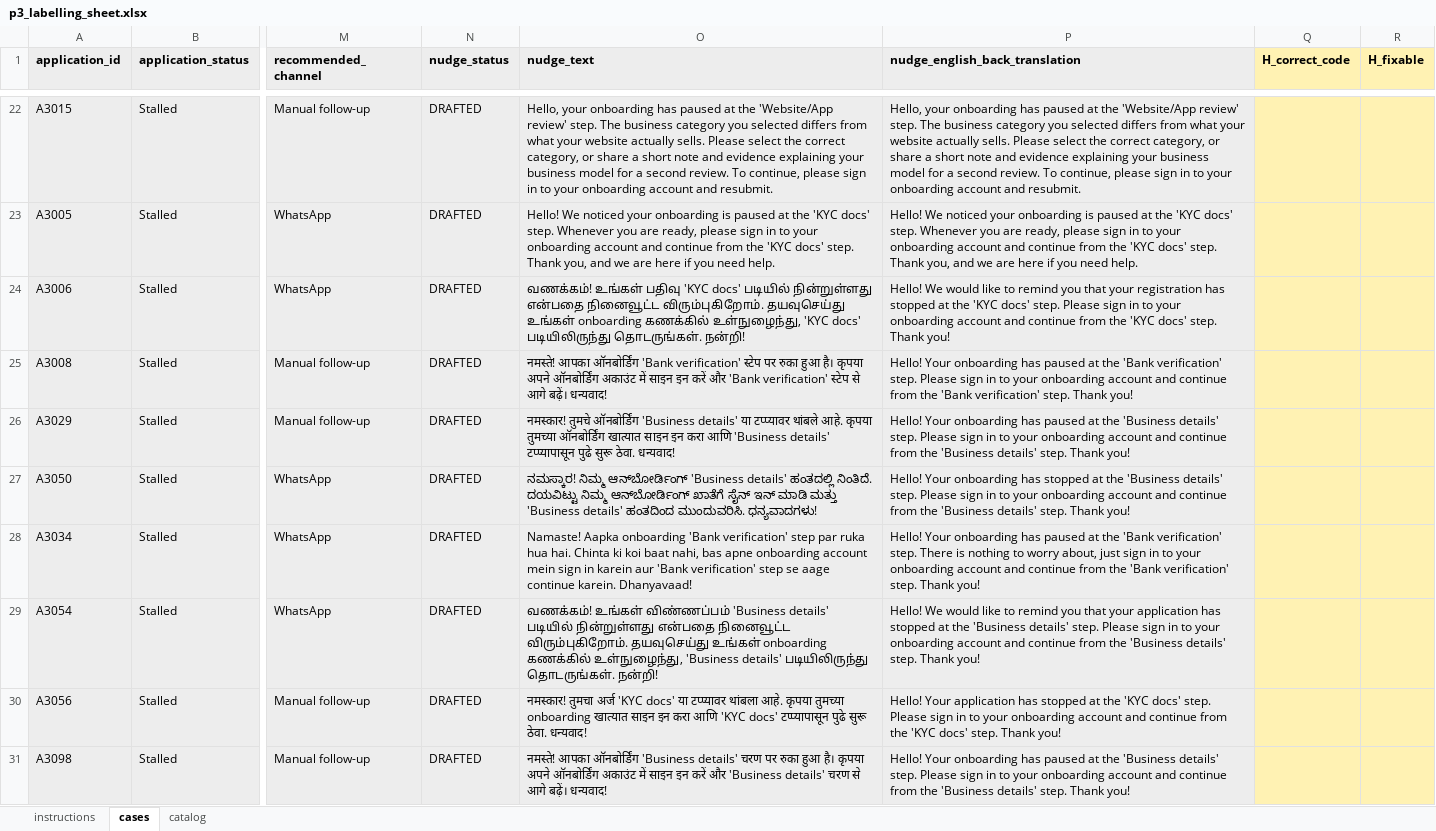
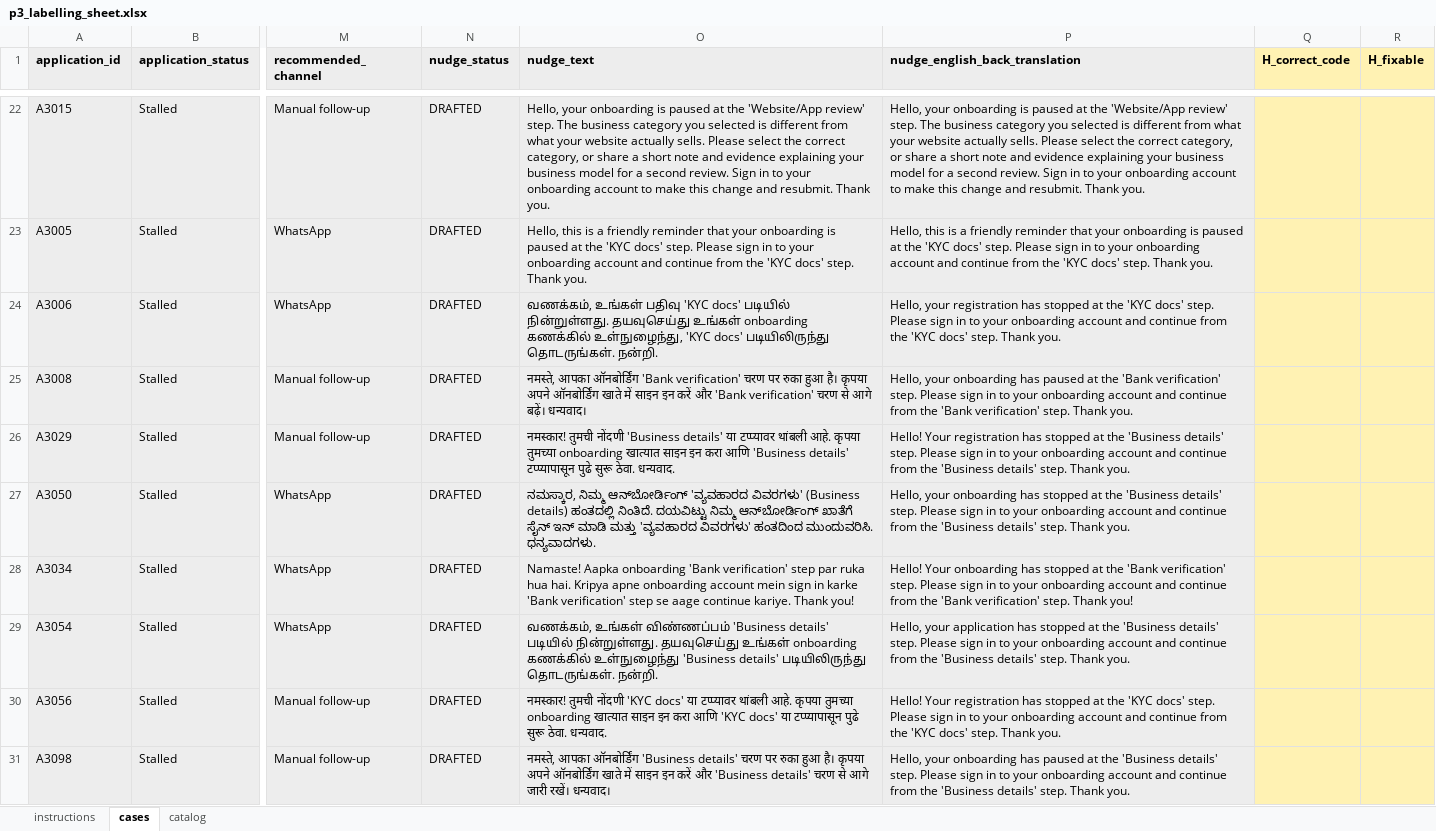
Before and after one commit to apoorvsharma1501-max/merchant-activation-recovery-copilot, an Excel workbook: evaluation/labelling/p3_labelling_sheet.xlsx, sheet cases, drawn as a sheet; only a part is shown, gaps mark what is left out; values as stored, in another font and other column widths than the file's, no borders; the diff covers the shown part only; the diff names each change by its address in the sheet, - before the commit and + after, or states it on an @@ line.

```diff
--- a/evaluation/labelling/p3_labelling_sheet.xlsx (sheet cases)
+++ b/evaluation/labelling/p3_labelling_sheet.xlsx (sheet cases)
-O22 (nudge_text): …your onboarding has paused at the 'Website/App review' step. The business category you selected differs from what your website actually sells. Please select the correct category, or share a short note and evidence explaining your business model for a second review. To continue, please sign in to your onboarding account and resubmit.
+O22 (nudge_text): …your onboarding is paused at the 'Website/App review' step. The business category you selected is different from what your website actually sells. Please select the correct category, or share a short note and evidence explaining your business model for a second review. Sign in to your onboarding account to make this change and resubmit. Thank you.
-P22 (nudge_english_back_translation): …your onboarding has paused at the 'Website/App review' step. The business category you selected differs from what your website actually sells. Please select the correct category, or share a short note and evidence explaining your business model for a second review. To continue, please sign in to your onboarding account and resubmit.
+P22 (nudge_english_back_translation): …your onboarding is paused at the 'Website/App review' step. The business category you selected is different from what your website actually sells. Please select the correct category, or share a short note and evidence explaining your business model for a second review. Sign in to your onboarding account to make this change and resubmit. Thank you.
-O23 (nudge_text): Hello! We noticed your onboarding is paused at the 'KYC docs' step. Whenever you are ready, please sign in to your onboarding account and continue from the 'KYC docs' step. Thank you, and we are here if you need help.
+O23 (nudge_text): Hello, this is a friendly reminder that your onboarding is paused at the 'KYC docs' step. Please sign in to your onboarding account and continue from the 'KYC docs' step. Thank you.
-P23 (nudge_english_back_translation): Hello! We noticed your onboarding is paused at the 'KYC docs' step. Whenever you are ready, please sign in to your onboarding account and continue from the 'KYC docs' step. Thank you, and we are here if you need help.
+P23 (nudge_english_back_translation): Hello, this is a friendly reminder that your onboarding is paused at the 'KYC docs' step. Please sign in to your onboarding account and continue from the 'KYC docs' step. Thank you.
-O24 (nudge_text): வணக்கம்! உங்கள் பதிவு 'KYC docs' படியில் நின்றுள்ளது என்பதை நினைவூட்ட விரும்புகிறோம். தயவுசெய்து உங்கள் onboarding கணக்கில் உள்நுழைந்து, 'KYC docs' படியிலிருந்து தொடருங்கள். நன்றி!
+O24 (nudge_text): வணக்கம், உங்கள் பதிவு 'KYC docs' படியில் நின்றுள்ளது. தயவுசெய்து உங்கள் onboarding கணக்கில் உள்நுழைந்து, 'KYC docs' படியிலிருந்து தொடருங்கள். நன்றி.
-P24 (nudge_english_back_translation): Hello! We would like to remind you that your registration has stopped at the 'KYC docs' step. Please sign in to your onboarding account and continue from the 'KYC docs' step. Thank you!
+P24 (nudge_english_back_translation): Hello, your registration has stopped at the 'KYC docs' step. Please sign in to your onboarding account and continue from the 'KYC docs' step. Thank you.
-O25 (nudge_text): नमस्ते! आपका ऑनबोर्डिंग 'Bank verification' स्टेप पर रुका हुआ है। कृपया अपने ऑनबोर्डिंग अकाउंट में साइन इन करें और 'Bank verification' स्टेप से आगे बढ़ें। धन्यवाद!
+O25 (nudge_text): नमस्ते, आपका ऑनबोर्डिंग 'Bank verification' चरण पर रुका हुआ है। कृपया अपने ऑनबोर्डिंग खाते में साइन इन करें और 'Bank verification' चरण से आगे बढ़ें। धन्यवाद।
-P25 (nudge_english_back_translation): Hello! Your onboarding has paused at the 'Bank verification' step. Please sign in to your onboarding account and continue from the 'Bank verification' step. Thank you!
+P25 (nudge_english_back_translation): Hello, your onboarding has paused at the 'Bank verification' step. Please sign in to your onboarding account and continue from the 'Bank verification' step. Thank you.
-O26 (nudge_text): नमस्कार! तुमचे ऑनबोर्डिंग 'Business details' या टप्प्यावर थांबले आहे. कृपया तुमच्या ऑनबोर्डिंग खात्यात साइन इन करा आणि 'Business details' टप्प्यापासून पुढे सुरू ठेवा. धन्यवाद!
+O26 (nudge_text): नमस्कार! तुमची नोंदणी 'Business details' या टप्प्यावर थांबली आहे. कृपया तुमच्या onboarding खात्यात साइन इन करा आणि 'Business details' टप्प्यापासून पुढे सुरू ठेवा. धन्यवाद.
-P26 (nudge_english_back_translation): Hello! Your onboarding has paused at the 'Business details' step. Please sign in to your onboarding account and continue from the 'Business details' step. Thank you!
+P26 (nudge_english_back_translation): Hello! Your registration has stopped at the 'Business details' step. Please sign in to your onboarding account and continue from the 'Business details' step. Thank you.
-O27 (nudge_text): ನಮಸ್ಕಾರ! ನಿಮ್ಮ ಆನ್‌ಬೋರ್ಡಿಂಗ್ 'Business details' ಹಂತದಲ್ಲಿ ನಿಂತಿದೆ. ದಯವಿಟ್ಟು ನಿಮ್ಮ ಆನ್‌ಬೋರ್ಡಿಂಗ್ ಖಾತೆಗೆ ಸೈನ್ ಇನ್ ಮಾಡಿ ಮತ್ತು 'Business details' ಹಂತದಿಂದ ಮುಂದುವರಿಸಿ. ಧನ್ಯವಾದಗಳು!
+O27 (nudge_text): ನಮಸ್ಕಾರ, ನಿಮ್ಮ ಆನ್‌ಬೋರ್ಡಿಂಗ್ 'ವ್ಯವಹಾರದ ವಿವರಗಳು' (Business details) ಹಂತದಲ್ಲಿ ನಿಂತಿದೆ. ದಯವಿಟ್ಟು ನಿಮ್ಮ ಆನ್‌ಬೋರ್ಡಿಂಗ್ ಖಾತೆಗೆ ಸೈನ್ ಇನ್ ಮಾಡಿ ಮತ್ತು 'ವ್ಯವಹಾರದ ವಿವರಗಳು' ಹಂತದಿಂದ ಮುಂದುವರಿಸಿ. ಧನ್ಯವಾದಗಳು.
-P27 (nudge_english_back_translation): Hello! Your onboarding has stopped at the 'Business details' step. Please sign in to your onboarding account and continue from the 'Business details' step. Thank you!
+P27 (nudge_english_back_translation): Hello, your onboarding has stopped at the 'Business details' step. Please sign in to your onboarding account and continue from the 'Business details' step. Thank you.
-O28 (nudge_text): …hua hai. Chinta ki koi baat nahi, bas apne onboarding account mein sign in karein aur 'Bank verification' step se aage continue karein. Dhanyavaad!
+O28 (nudge_text): …hua hai. Kripya apne onboarding account mein sign in karke 'Bank verification' step se aage continue kariye. Thank you!
-P28 (nudge_english_back_translation): …onboarding has paused at the 'Bank verification' step. There is nothing to worry about, just sign in…
+P28 (nudge_english_back_translation): …onboarding has stopped at the 'Bank verification' step. Please sign in…
-O29 (nudge_text): வணக்கம்! உங்கள் விண்ணப்பம் 'Business details' படியில் நின்றுள்ளது என்பதை நினைவூட்ட விரும்புகிறோம். தயவுசெய்து உங்கள் onboarding கணக்கில் உள்நுழைந்து, 'Business details' படியிலிருந்து தொடருங்கள். நன்றி!
+O29 (nudge_text): வணக்கம், உங்கள் விண்ணப்பம் 'Business details' படியில் நின்றுள்ளது. தயவுசெய்து உங்கள் onboarding கணக்கில் உள்நுழைந்து 'Business details' படியிலிருந்து தொடருங்கள். நன்றி.
-P29 (nudge_english_back_translation): Hello! We would like to remind you that your application has stopped at the 'Business details' step. Please sign in to your onboarding account and continue from the 'Business details' step. Thank you!
+P29 (nudge_english_back_translation): Hello, your application has stopped at the 'Business details' step. Please sign in to your onboarding account and continue from the 'Business details' step. Thank you.
-O30 (nudge_text): नमस्कार! तुमचा अर्ज 'KYC docs' या टप्प्यावर थांबला आहे. कृपया तुमच्या onboarding खात्यात साइन इन करा आणि 'KYC docs' टप्प्यापासून पुढे सुरू ठेवा. धन्यवाद!
+O30 (nudge_text): नमस्कार! तुमची नोंदणी 'KYC docs' या टप्प्यावर थांबली आहे. कृपया तुमच्या onboarding खात्यात साइन इन करा आणि 'KYC docs' या टप्प्यापासून पुढे सुरू ठेवा. धन्यवाद.
-P30 (nudge_english_back_translation): Hello! Your application has stopped at the 'KYC docs' step. Please sign in to your onboarding account and continue from the 'KYC docs' step. Thank you!
+P30 (nudge_english_back_translation): Hello! Your registration has stopped at the 'KYC docs' step. Please sign in to your onboarding account and continue from the 'KYC docs' step. Thank you.
-O31 (nudge_text): नमस्ते! आपका ऑनबोर्डिंग 'Business details' चरण पर रुका हुआ है। कृपया अपने ऑनबोर्डिंग अकाउंट में साइन इन करें और 'Business details' चरण से आगे बढ़ें। धन्यवाद!
+O31 (nudge_text): नमस्ते, आपका ऑनबोर्डिंग 'Business details' चरण पर रुका हुआ है। कृपया अपने ऑनबोर्डिंग खाते में साइन इन करें और 'Business details' चरण से आगे जारी रखें। धन्यवाद।
-P31 (nudge_english_back_translation): Hello! Your onboarding has paused at the 'Business details' step. Please sign in to your onboarding account and continue from the 'Business details' step. Thank you!
+P31 (nudge_english_back_translation): Hello, your onboarding has paused at the 'Business details' step. Please sign in to your onboarding account and continue from the 'Business details' step. Thank you.
```
Also changed, not shown: 33 edited cells elsewhere in this sheet, outputs/p3_results.xlsx, 21 other files.
